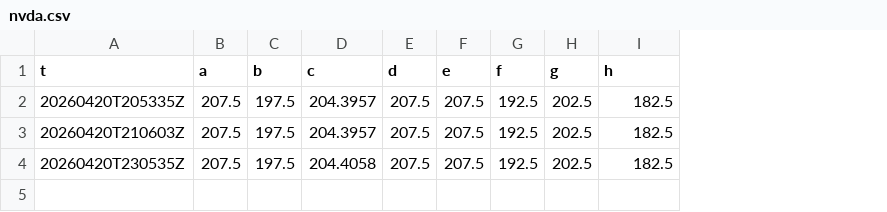
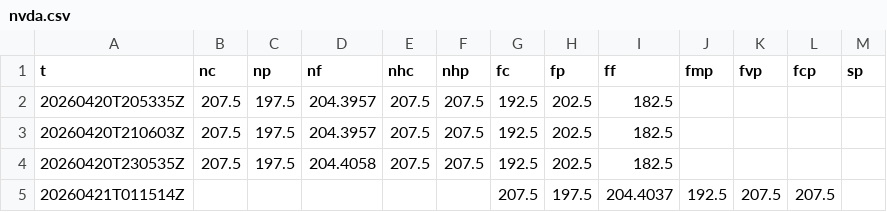
Before and after one commit to SPXOmega/quiet-heron-publisher, a CSV file: s/nvda.csv, drawn as a sheet; the diff names each change by its address in the sheet, - before the commit and + after, or states it on an @@ line.

```diff
--- a/s/nvda.csv
+++ b/s/nvda.csv
+column J (fmp), empty
+column K (fvp), empty
+column L (fcp), empty
+column M (sp), empty
-B1: a
+B1: nc
-C1: b
+C1: np
-D1: c
+D1: nf
-E1: d
+E1: nhc
-F1: e
+F1: nhp
-G1: f
+G1: fc
-H1: g
+H1: fp
-I1: h
+I1: ff
+row 5: 20260421T011514Z |  |  |  |  |  | 207.5 | 197.5 | 204.4037 | 192.5 | 207.5 | 207.5
```
Also changed, not shown: e/iwm.csv, i/spx.csv, 23 other files.
